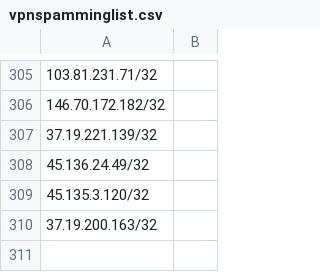
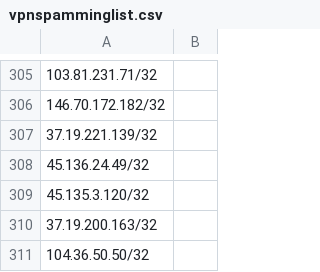
Before and after one commit to centiersecops/SecOpsPublic, a CSV file: vpnspamminglist.csv, drawn as a sheet; only a part is shown, gaps mark what is left out; the diff names each change by its address in the sheet, - before the commit and + after, or states it on an @@ line.

Commit message:
Update vpnspamminglist.csv

```diff
--- a/vpnspamminglist.csv
+++ b/vpnspamminglist.csv
+row 311: 104.36.50.50/32
```
